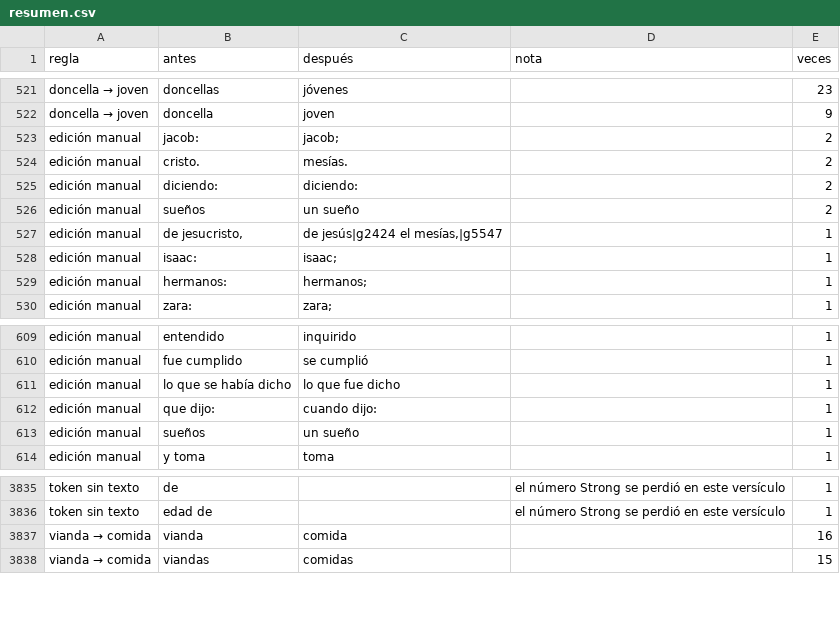
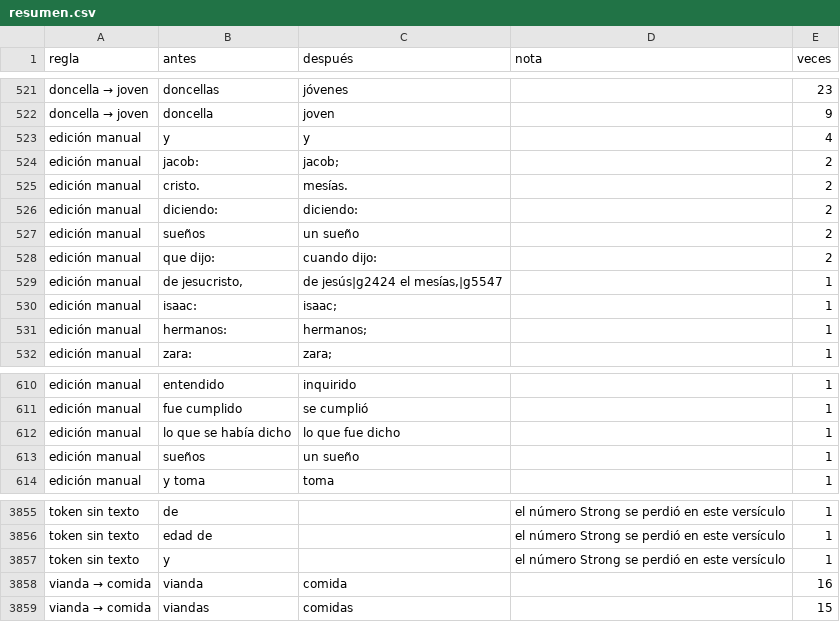
Before and after one commit to saulizar93/bible-app, a CSV file: scripts/rvo/changes/resumen.csv, drawn as a sheet; only a part is shown, gaps mark what is left out; the diff covers the shown part only.

Commit message:
mateo 3:10 updated on rvo-strong

```diff
--- a/scripts/rvo/changes/resumen.csv
+++ b/scripts/rvo/changes/resumen.csv
@@ -522,2 +522,3 @@ doncella → joven,doncellas,jóvenes,,23
 doncella → joven,doncella,joven,,9
+edición manual,y,y,,4
 edición manual,jacob:,jacob;,,2
@@ -526,2 +527,3 @@ edición manual,diciendo:,diciendo:,,2
 edición manual,sueños,un sueño,,2
+edición manual,que dijo:,cuando dijo:,,2
 edición manual,"de jesucristo,","de jesús|g2424 el mesías,|g5547",,1
@@ -611,3 +612,2 @@ edición manual,fue cumplido,se cumplió,,1
 edición manual,lo que se había dicho,lo que fue dicho,,1
-edición manual,que dijo:,cuando dijo:,,1
 edición manual, sueños,un sueño,,1
@@ -3836,2 +3856,3 @@ token sin texto,de,,el número Strong se perdió en este versículo,1
 token sin texto,edad de,,el número Strong se perdió en este versículo,1
+token sin texto,y,,el número Strong se perdió en este versículo,1
 vianda → comida,vianda,comida,,16
```
Also changed, not shown: 20 added rows and 1 removed row elsewhere in this file, 4 other files.
